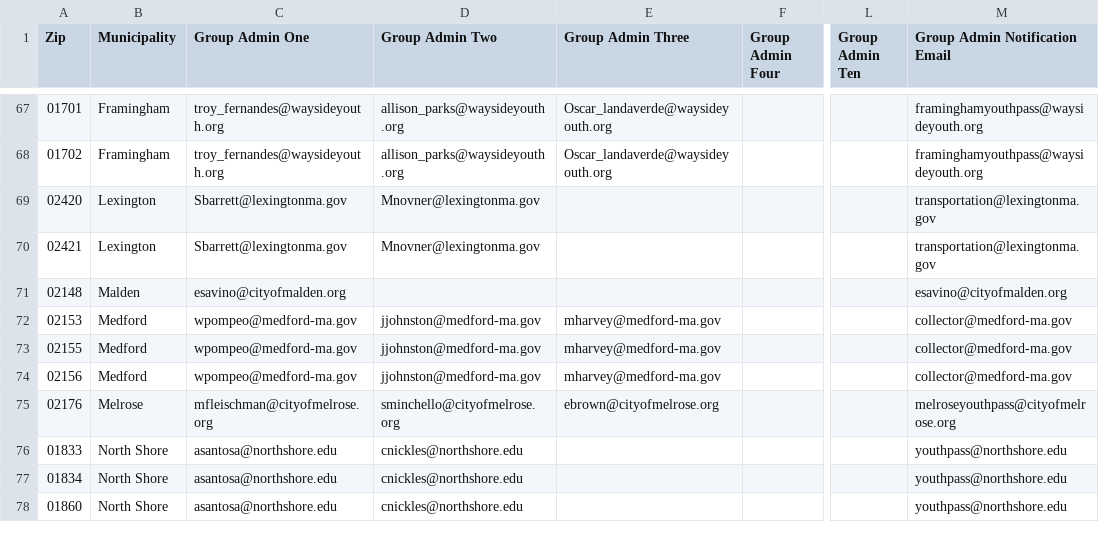
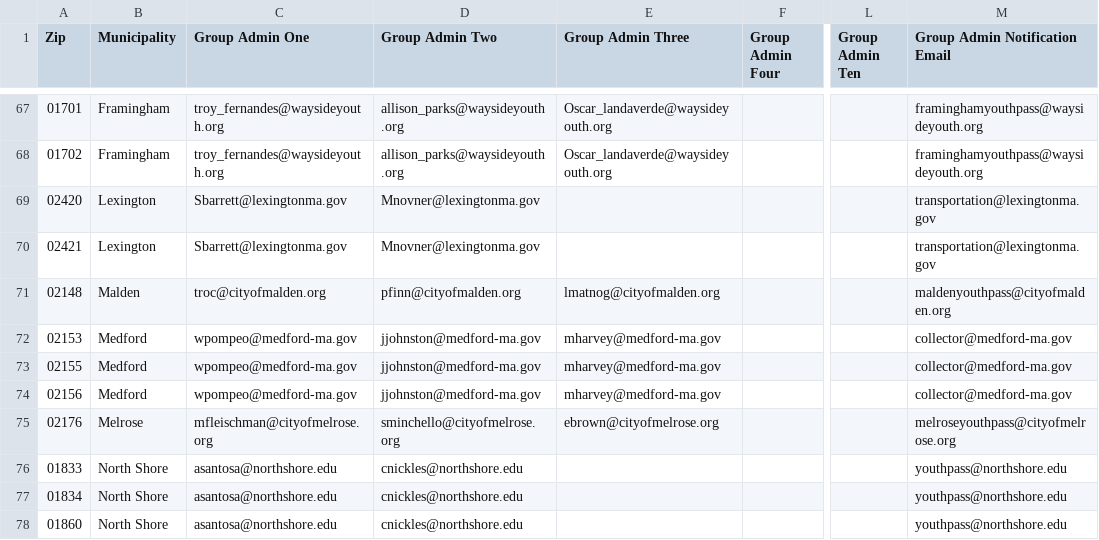
Before and after one commit to mbta/reduced_fares, a CSV file: data_sources/Production Department Permissions Data Source.csv, drawn as a sheet; only a part is shown, gaps mark what is left out; the diff names each change by its address in the sheet, - before the commit and + after, or states it on an @@ line.

Commit message:
Fix: Update Malden group admin data

```diff
--- a/data_sources/Production Department Permissions Data Source.csv
+++ b/data_sources/Production Department Permissions Data Source.csv
-C71 (Group Admin One): esavino@cityofmalden.org
+C71 (Group Admin One): troc@cityofmalden.org
-D71 (Group Admin Two): (empty)
+D71 (Group Admin Two): pfinn@cityofmalden.org
-E71 (Group Admin Three): (empty)
+E71 (Group Admin Three): lmatnog@cityofmalden.org
-M71 (Group Admin Notification Email): esavino@cityofmalden.org
+M71 (Group Admin Notification Email): maldenyouthpass@cityofmalden.org
```
Also changed, not shown: data_sources/Youth Pass Municipality Contacts and Zip Codes.csv.
